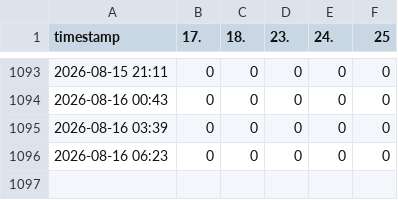
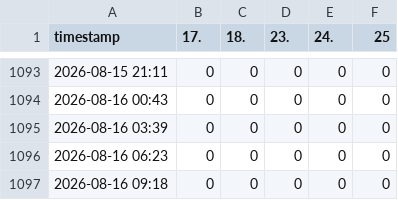
Before and after one commit to JonasHalser/nibelungen_tickets, a CSV file: data/ticket_history.csv, drawn as a sheet; only a part is shown, gaps mark what is left out.

```diff
--- a/data/ticket_history.csv
+++ b/data/ticket_history.csv
@@ -1096 +1096,2 @@ timestamp,17.,18.,23.,24.,25
 2026-08-16 06:23,0,0,0,0,0
+2026-08-16 09:18,0,0,0,0,0
```
